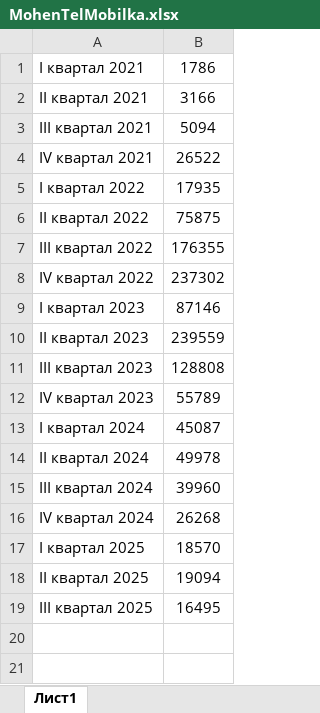
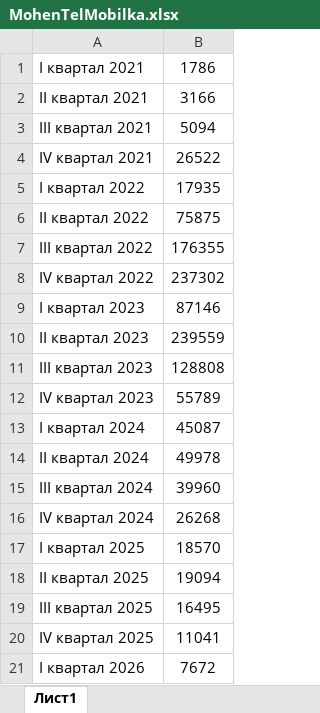
Before and after one commit to alexahab/NIR2, an Excel workbook: forecasting/MohenTelMobilka.xlsx, sheet Лист1, drawn as a sheet; values as stored, in another font and other column widths than the file's, no borders; the diff names each change by its address in the sheet, - before the commit and + after, or states it on an @@ line.

```diff
--- a/forecasting/MohenTelMobilka.xlsx (sheet Лист1)
+++ b/forecasting/MohenTelMobilka.xlsx (sheet Лист1)
+row 20: IV квартал 2025 | 11041
+row 21: I квартал 2026 | 7672
```
Also changed, not shown: forecasting/DboFizObTic.xlsx, forecasting/InterResBezlicenzii.xlsx, 18 other files.
